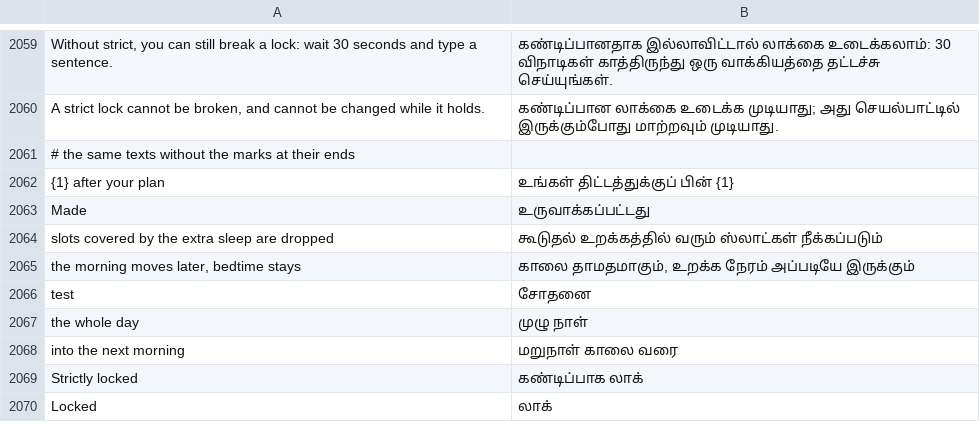
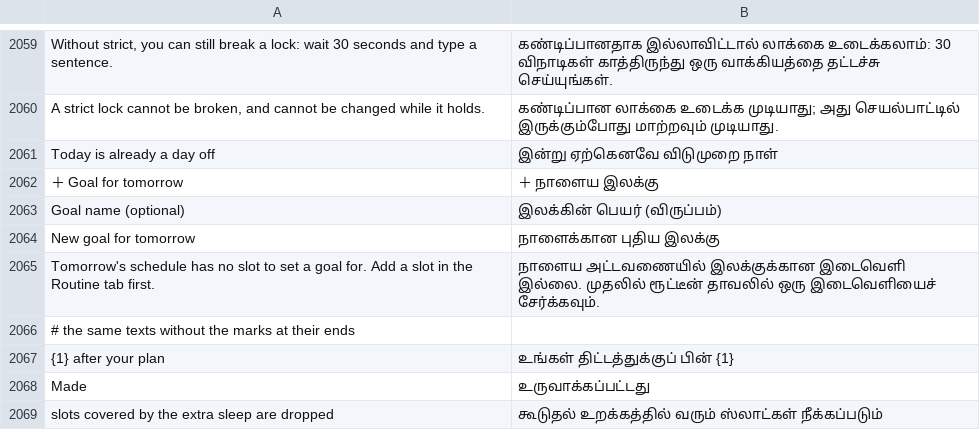
Before and after one commit to codeavirata/Dinacharya-Launcher, a TSV file: app/src/main/assets/lang/ta.tsv, drawn as a sheet; only a part is shown, gaps mark what is left out; the shorter side is filled out with more unchanged rows; the diff names each change by its address in the sheet, - before the commit and + after, or states it on an @@ line.

```diff
--- a/app/src/main/assets/lang/ta.tsv
+++ b/app/src/main/assets/lang/ta.tsv
+row 2061: Today is already a day off | இன்று ஏற்கெனவே விடுமுறை நாள்
+row 2062: ＋ Goal for tomorrow | ＋ நாளைய இலக்கு
+row 2063: Goal name (optional) | இலக்கின் பெயர் (விருப்பம்)
+row 2064: New goal for tomorrow | நாளைக்கான புதிய இலக்கு
+row 2065: Tomorrow's schedule has no slot to set a goal for. Add a slot in the Routine tab first. | நாளைய அட்டவணையில் இலக்குக்கான இடைவெளி இல்லை. முதலில் ரூட்டீன் தாவலில் ஒரு இடைவெளியைச் சேர்க்கவும்.
```
Also changed, not shown: app/src/main/assets/lang/bn.tsv, app/src/main/assets/lang/gu.tsv, 24 other files.
